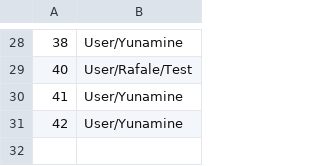
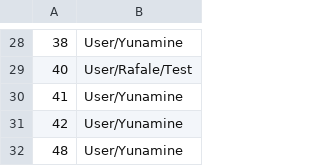
Before and after one commit to Rafale28/ComputerCraft, a CSV file: config.csv, drawn as a sheet; only a part is shown, gaps mark what is left out.

Commit message:
add #48

```diff
--- a/config.csv
+++ b/config.csv
@@ -31 +31,2 @@
 42, User/Yunamine
+48, User/Yunamine
```
